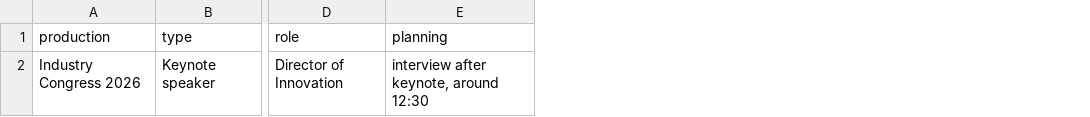
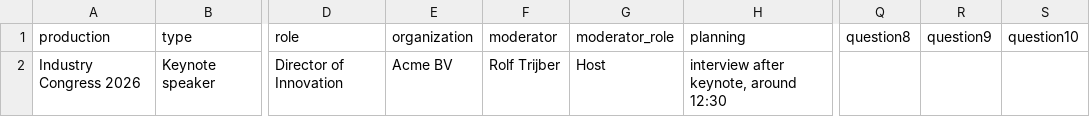
Before and after one commit to rudolftrijber/eventshoot-website, a CSV file: public/DATA_EVENTSHOOT/FILES/interview-intake-sjabloon.csv, drawn as a sheet; only a part is shown, gaps mark what is left out; the diff names each change by its address in the sheet, - before the commit and + after, or states it on an @@ line.

```diff
--- a/public/DATA_EVENTSHOOT/FILES/interview-intake-sjabloon.csv
+++ b/public/DATA_EVENTSHOOT/FILES/interview-intake-sjabloon.csv
+column E (organization), row 2: Acme BV
+column F (moderator), row 2: Rolf Trijber
+column G (moderator_role), row 2: Host
+column Q (question8), empty
+column R (question9), empty
+column S (question10), empty
```
Also changed, not shown: 11 other files.
